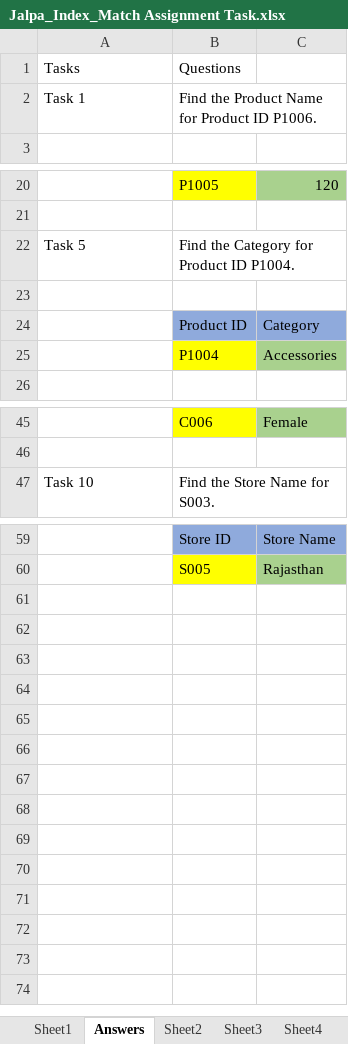
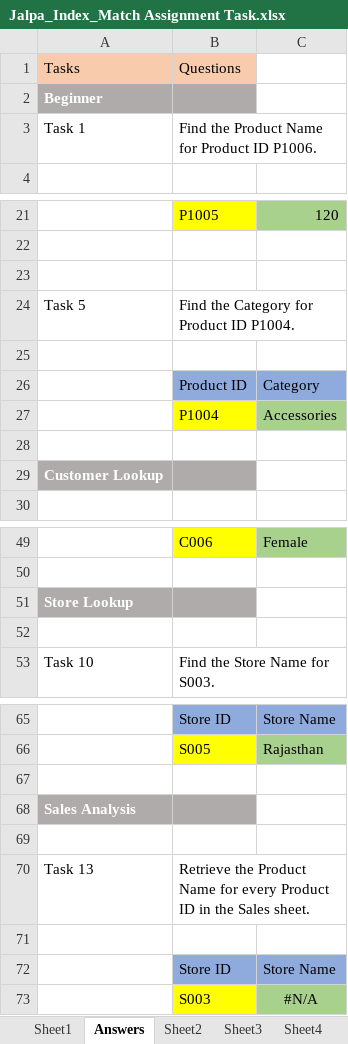
Before and after one commit to Jalpa-DA/Index-Match_Task, an Excel workbook: Jalpa_Index_Match Assignment Task.xlsx, sheet Answers, drawn as a sheet; only a part is shown, gaps mark what is left out; values as stored, in another font and other column widths than the file's, no borders; the diff names each change by its address in the sheet, - before the commit and + after, or states it on an @@ line.

Commit message:
Add files via upload

```diff
--- a/Jalpa_Index_Match Assignment Task.xlsx (sheet Answers)
+++ b/Jalpa_Index_Match Assignment Task.xlsx (sheet Answers)
-A1:B1 fill: none
+A1:B1 fill: #F8CBAD
+row 2: Beginner
+row 23: (empty)
+row 28: (empty)
+row 29: Customer Lookup
+row 51: Store Lookup
+row 52: (empty)
+row 67: (empty)
+row 68: Sales Analysis
+row 69: (empty)
+row 70: Task 13 | Retrieve the Product Name for every Product ID in the Sales sheet.
+row 71: (empty)
+row 72:  | Store ID | Store Name
+row 73:  | S003 | #N/A
```
Also changed, not shown: formulas that keep their value.
